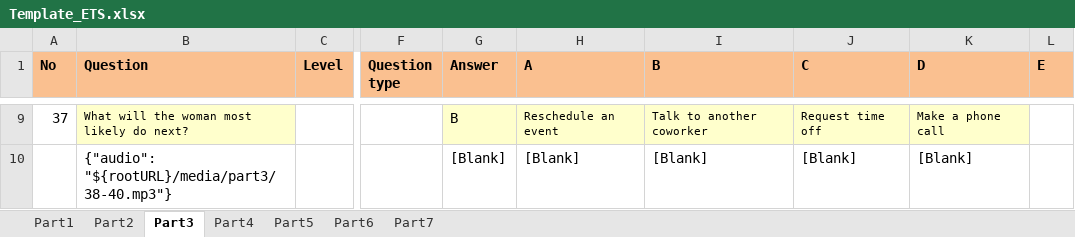
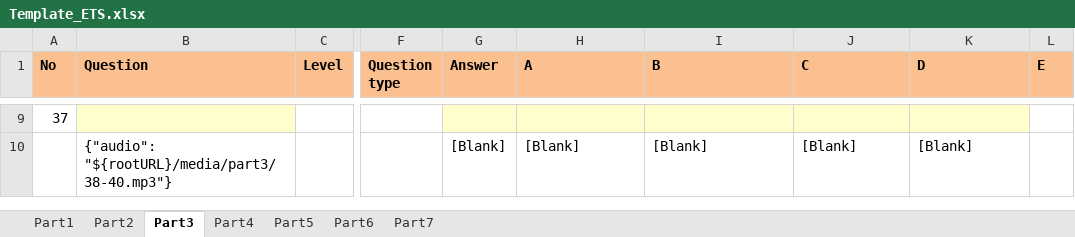
Before and after one commit to mksgroup/sakai-sysadmin, an Excel workbook: web/src/main/resources/Template_ETS.xlsx, sheet Part3, drawn as a sheet; only a part is shown, gaps mark what is left out; values as stored, in another font and other column widths than the file's, no borders; conditional formats not drawn; the diff covers the shown part only; the diff names each change by its address in the sheet, - before the commit and + after, or states it on an @@ line.

```diff
--- a/web/src/main/resources/Template_ETS.xlsx (sheet Part3)
+++ b/web/src/main/resources/Template_ETS.xlsx (sheet Part3)
-B9 (Question): What will the woman most likely do next?
+B9 (Question): (empty)
-G9 (Answer): B
+G9 (Answer): (empty)
-H9 (A): Reschedule an event
+H9 (A): (empty)
-I9 (B): Talk to another coworker
+I9 (B): (empty)
-J9 (C): Request time off
+J9 (C): (empty)
-K9 (D): Make a phone call
+K9 (D): (empty)
```
Also changed, not shown: 241 edited cells elsewhere in this sheet, sheet Part7, sheet Part4, sheet Part5, sheet Part2, sheet Part6, sheet Part1.
